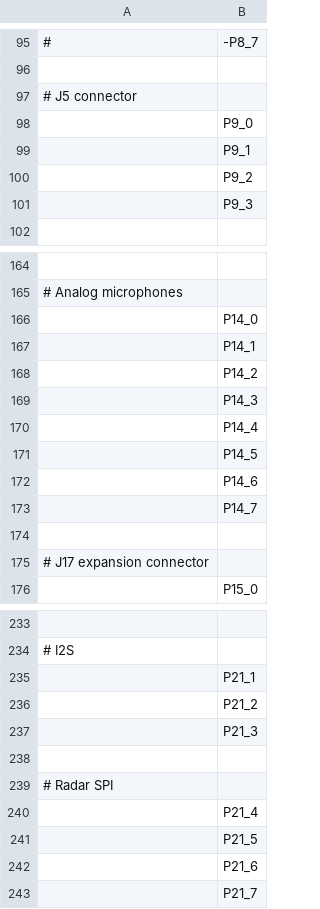
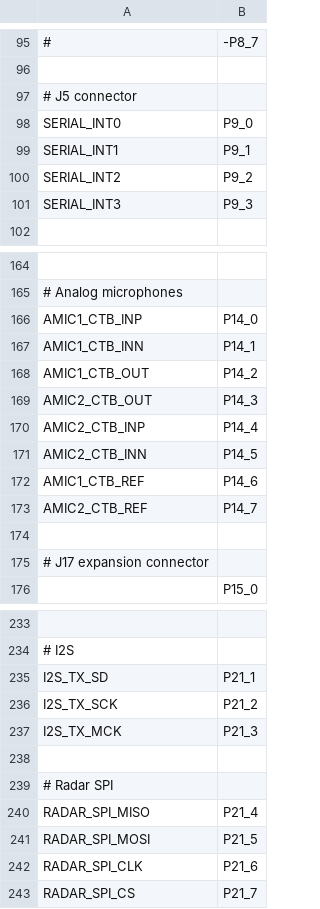
Before and after one commit to Infineon/micropython-psoc-edge, a CSV file: ports/psoc-edge/boards/KIT_PSE84_AI/pins.csv, drawn as a sheet; only a part is shown, gaps mark what is left out; the diff covers the shown part only.

```diff
--- a/ports/psoc-edge/boards/KIT_PSE84_AI/pins.csv
+++ b/ports/psoc-edge/boards/KIT_PSE84_AI/pins.csv
@@ -97,6 +97,6 @@
 # J5 connector
-,P9_0
-,P9_1
-,P9_2
-,P9_3
+SERIAL_INT0,P9_0
+SERIAL_INT1,P9_1
+SERIAL_INT2,P9_2
+SERIAL_INT3,P9_3
 
@@ -165,10 +165,10 @@
 # Analog microphones
-,P14_0
-,P14_1
-,P14_2
-,P14_3
-,P14_4
-,P14_5
-,P14_6
-,P14_7
+AMIC1_CTB_INP,P14_0
+AMIC1_CTB_INN,P14_1
+AMIC1_CTB_OUT,P14_2
+AMIC2_CTB_OUT,P14_3
+AMIC2_CTB_INP,P14_4
+AMIC2_CTB_INN,P14_5
+AMIC1_CTB_REF,P14_6
+AMIC2_CTB_REF,P14_7
 
@@ -234,10 +234,10 @@
 # I2S
-,P21_1
-,P21_2
-,P21_3
+I2S_TX_SD,P21_1
+I2S_TX_SCK,P21_2
+I2S_TX_MCK,P21_3
 
 # Radar SPI
-,P21_4
-,P21_5
-,P21_6
-,P21_7
+RADAR_SPI_MISO,P21_4
+RADAR_SPI_MOSI,P21_5
+RADAR_SPI_CLK,P21_6
+RADAR_SPI_CS,P21_7
```
Also changed, not shown: 21 edited cells elsewhere in this file.
